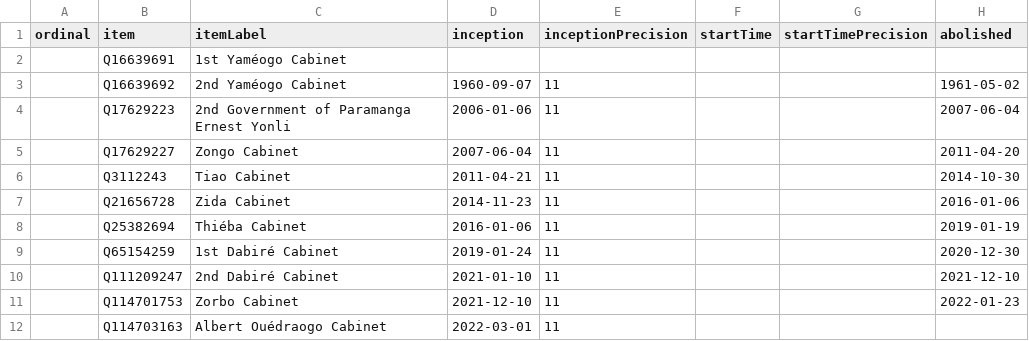
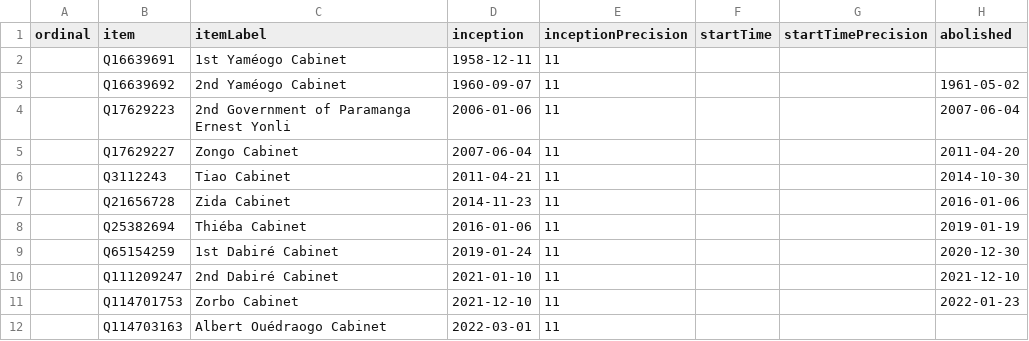
Before and after one commit to every-politician-scrapers/burkina-faso, a CSV file: wikidata/results/all-cabinets.csv, drawn as a sheet; only a part is shown; the diff names each change by its address in the sheet, - before the commit and + after, or states it on an @@ line.

Commit message:
Run SPARQL queries

```diff
--- a/wikidata/results/all-cabinets.csv
+++ b/wikidata/results/all-cabinets.csv
-D2 (inception): (empty)
+D2 (inception): 1958-12-11
-E2 (inceptionPrecision): (empty)
+E2 (inceptionPrecision): 11
```
